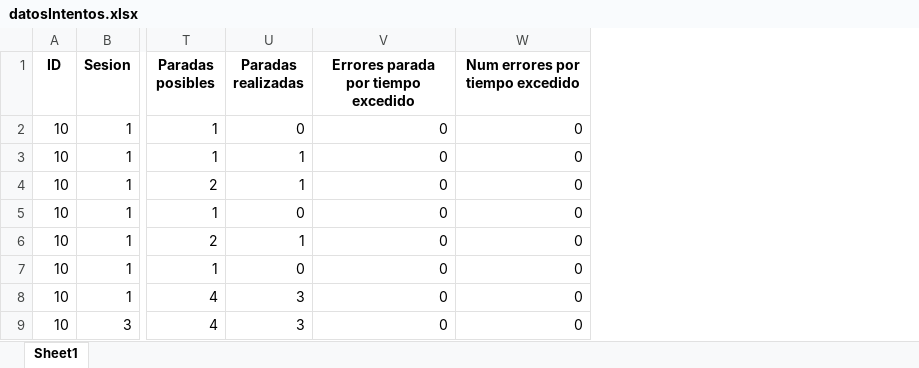
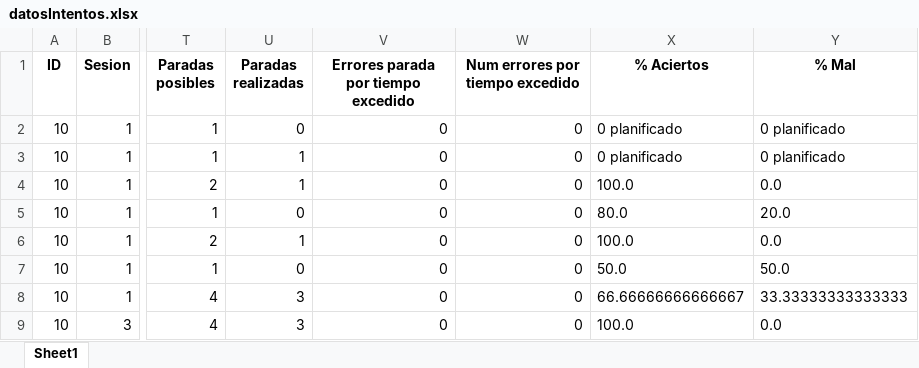
Before and after one commit to nahigles/jsonToCsv_TFG, an Excel workbook: datosIntentos.xlsx, sheet Sheet1, drawn as a sheet; only a part is shown, gaps mark what is left out; values as stored, in another font and other column widths than the file's, no borders; table styles not drawn; the diff names each change by its address in the sheet, - before the commit and + after, or states it on an @@ line.

```diff
--- a/datosIntentos.xlsx (sheet Sheet1)
+++ b/datosIntentos.xlsx (sheet Sheet1)
+column X (% Aciertos), rows 2-9: 0 planificado | 0 planificado | 100.0 | 80.0 | 100.0 | 50.0 | 66.66666666666667 | 100.0
+column Y (% Mal), rows 2-9: 0 planificado | 0 planificado | 0.0 | 20.0 | 0.0 | 50.0 | 33.33333333333333 | 0.0
```
Also changed, not shown: datosIntentosMedias.xlsx, datosNiveles.xlsx, 8 other files.
